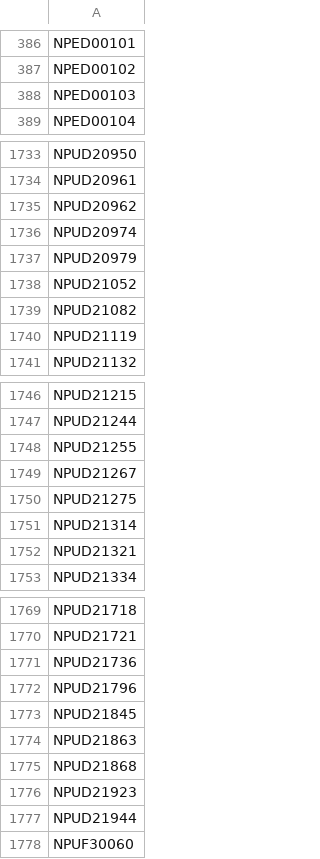
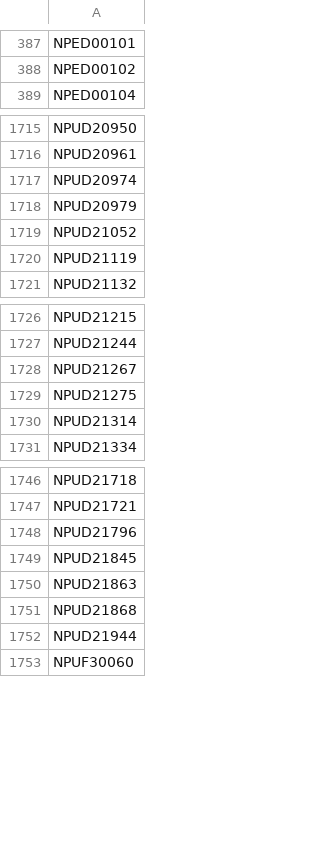
Before and after one commit to PS3-Pro/PSN-Content, a TSV file: resources/database/covers/blacklist.tsv, drawn as a sheet; only a part is shown, gaps mark what is left out; removed rows and columns are numbered as before the commit, all else as after; the diff covers the shown part only; the diff names each change by its address in the sheet, - before the commit and + after, or states it on an @@ line.

```diff
--- a/resources/database/covers/blacklist.tsv
+++ b/resources/database/covers/blacklist.tsv
-row 388: NPED00103
-row 1735: NPUD20962
-row 1739: NPUD21082
-row 1748: NPUD21255
-row 1752: NPUD21321
-row 1771: NPUD21736
-row 1776: NPUD21923
```
Also changed, not shown: 1 added row and 20 removed rows elsewhere in this file.
